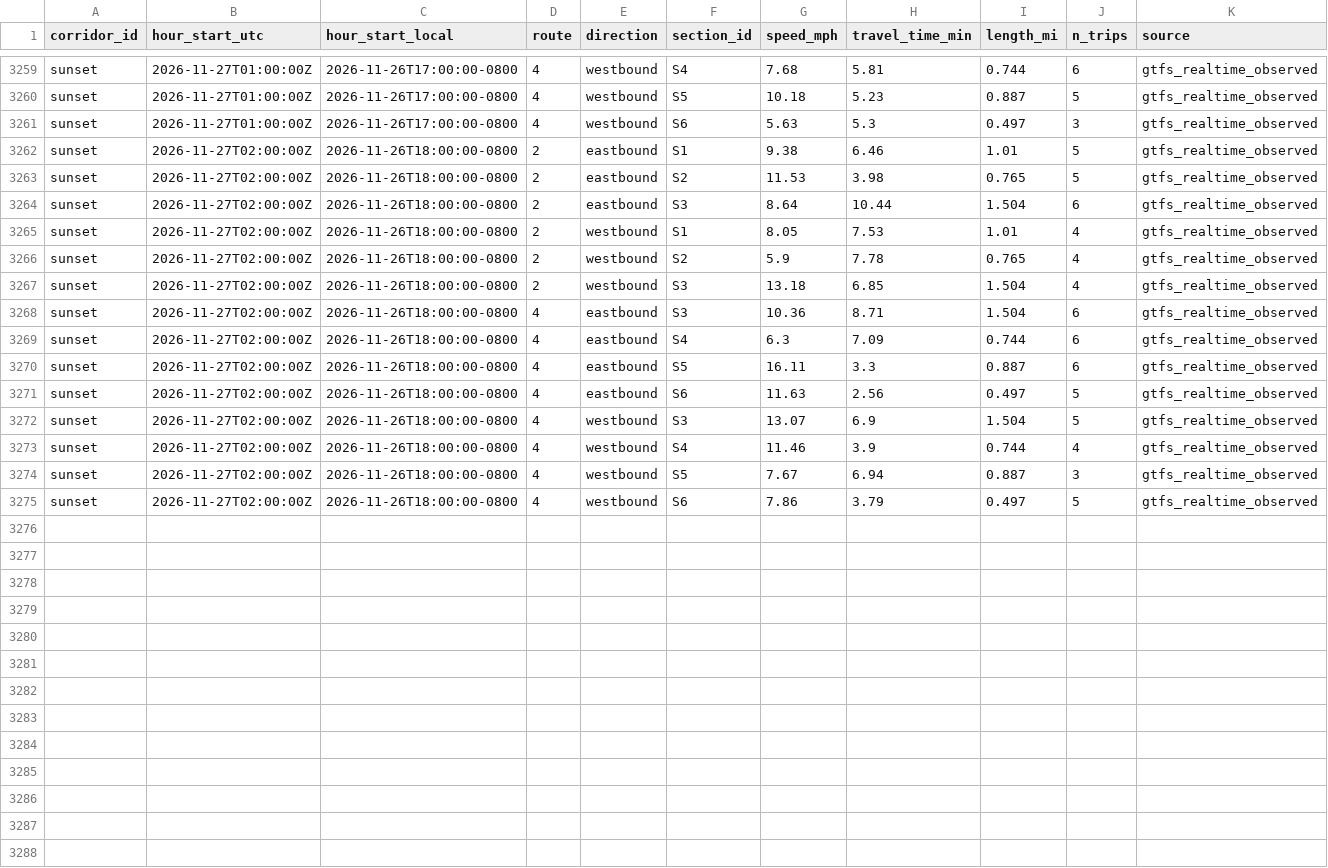
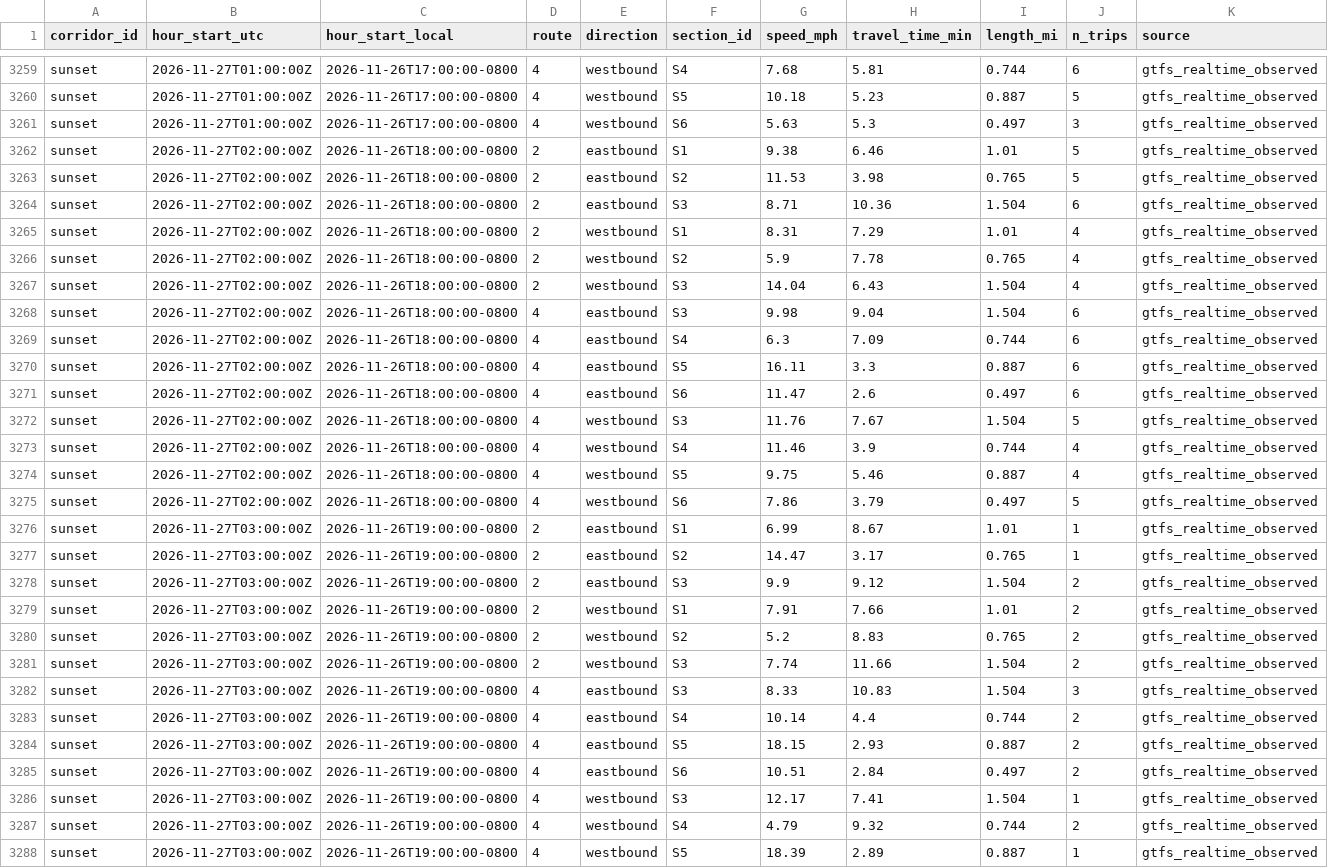
Before and after one commit to here/aviary, a CSV file: data/corridors/sunset/observed/sunset_observed_2026-11.csv, drawn as a sheet; only a part is shown, gaps mark what is left out; rows hold the shown columns only; the diff names each change by its address in the sheet, - before the commit and + after, or states it on an @@ line.

```diff
--- a/data/corridors/sunset/observed/sunset_observed_2026-11.csv
+++ b/data/corridors/sunset/observed/sunset_observed_2026-11.csv
-G3264 (speed_mph): 8.64
+G3264 (speed_mph): 8.71
-H3264 (travel_time_min): 10.44
+H3264 (travel_time_min): 10.36
-G3265 (speed_mph): 8.05
+G3265 (speed_mph): 8.31
-H3265 (travel_time_min): 7.53
+H3265 (travel_time_min): 7.29
-G3267 (speed_mph): 13.18
+G3267 (speed_mph): 14.04
-H3267 (travel_time_min): 6.85
+H3267 (travel_time_min): 6.43
-G3268 (speed_mph): 10.36
+G3268 (speed_mph): 9.98
-H3268 (travel_time_min): 8.71
+H3268 (travel_time_min): 9.04
-G3271 (speed_mph): 11.63
+G3271 (speed_mph): 11.47
-H3271 (travel_time_min): 2.56
+H3271 (travel_time_min): 2.6
-J3271 (n_trips): 5
+J3271 (n_trips): 6
-G3272 (speed_mph): 13.07
+G3272 (speed_mph): 11.76
-H3272 (travel_time_min): 6.9
+H3272 (travel_time_min): 7.67
-G3274 (speed_mph): 7.67
+G3274 (speed_mph): 9.75
-H3274 (travel_time_min): 6.94
+H3274 (travel_time_min): 5.46
-J3274 (n_trips): 3
+J3274 (n_trips): 4
+row 3276: sunset | 2026-11-27T03:00:00Z | 2026-11-26T19:00:00-0800 | 2 | eastbound | S1 | 6.99 | 8.67 | 1.01 | 1 | gtfs_realtime_observed
+row 3277: sunset | 2026-11-27T03:00:00Z | 2026-11-26T19:00:00-0800 | 2 | eastbound | S2 | 14.47 | 3.17 | 0.765 | 1 | gtfs_realtime_observed
+row 3278: sunset | 2026-11-27T03:00:00Z | 2026-11-26T19:00:00-0800 | 2 | eastbound | S3 | 9.9 | 9.12 | 1.504 | 2 | gtfs_realtime_observed
+row 3279: sunset | 2026-11-27T03:00:00Z | 2026-11-26T19:00:00-0800 | 2 | westbound | S1 | 7.91 | 7.66 | 1.01 | 2 | gtfs_realtime_observed
+row 3280: sunset | 2026-11-27T03:00:00Z | 2026-11-26T19:00:00-0800 | 2 | westbound | S2 | 5.2 | 8.83 | 0.765 | 2 | gtfs_realtime_observed
+row 3281: sunset | 2026-11-27T03:00:00Z | 2026-11-26T19:00:00-0800 | 2 | westbound | S3 | 7.74 | 11.66 | 1.504 | 2 | gtfs_realtime_observed
+row 3282: sunset | 2026-11-27T03:00:00Z | 2026-11-26T19:00:00-0800 | 4 | eastbound | S3 | 8.33 | 10.83 | 1.504 | 3 | gtfs_realtime_observed
+row 3283: sunset | 2026-11-27T03:00:00Z | 2026-11-26T19:00:00-0800 | 4 | eastbound | S4 | 10.14 | 4.4 | 0.744 | 2 | gtfs_realtime_observed
+row 3284: sunset | 2026-11-27T03:00:00Z | 2026-11-26T19:00:00-0800 | 4 | eastbound | S5 | 18.15 | 2.93 | 0.887 | 2 | gtfs_realtime_observed
+row 3285: sunset | 2026-11-27T03:00:00Z | 2026-11-26T19:00:00-0800 | 4 | eastbound | S6 | 10.51 | 2.84 | 0.497 | 2 | gtfs_realtime_observed
+row 3286: sunset | 2026-11-27T03:00:00Z | 2026-11-26T19:00:00-0800 | 4 | westbound | S3 | 12.17 | 7.41 | 1.504 | 1 | gtfs_realtime_observed
+row 3287: sunset | 2026-11-27T03:00:00Z | 2026-11-26T19:00:00-0800 | 4 | westbound | S4 | 4.79 | 9.32 | 0.744 | 2 | gtfs_realtime_observed
+row 3288: sunset | 2026-11-27T03:00:00Z | 2026-11-26T19:00:00-0800 | 4 | westbound | S5 | 18.39 | 2.89 | 0.887 | 1 | gtfs_realtime_observed
```
Also changed, not shown: data/corridors/fountain/traffic/fountain_traffic_2026-11.csv, data/corridors/hollywood/observed/hollywood_observed_2026-11.csv, 13 other files.
